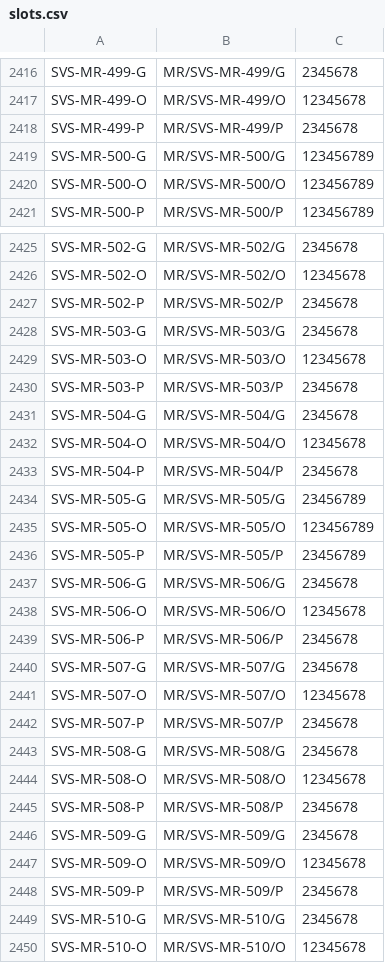
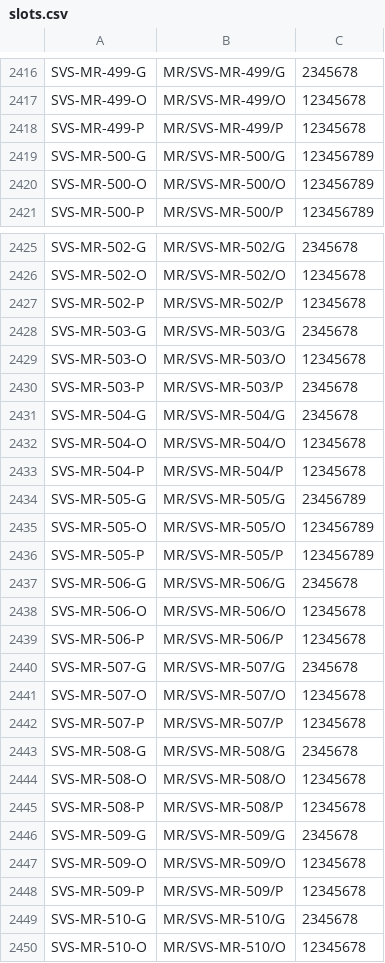
Before and after one commit to BugraAkgul/savis-img, a CSV file: slots.csv, drawn as a sheet; only a part is shown, gaps mark what is left out; the diff covers the shown part only.

```diff
--- a/slots.csv
+++ b/slots.csv
@@ -2417,3 +2417,3 @@ SVS-MR-499-G,MR/SVS-MR-499/G,2345678
 SVS-MR-499-O,MR/SVS-MR-499/O,12345678
-SVS-MR-499-P,MR/SVS-MR-499/P,2345678
+SVS-MR-499-P,MR/SVS-MR-499/P,12345678
 SVS-MR-500-G,MR/SVS-MR-500/G,123456789
@@ -2426,3 +2426,3 @@ SVS-MR-502-G,MR/SVS-MR-502/G,2345678
 SVS-MR-502-O,MR/SVS-MR-502/O,12345678
-SVS-MR-502-P,MR/SVS-MR-502/P,2345678
+SVS-MR-502-P,MR/SVS-MR-502/P,12345678
 SVS-MR-503-G,MR/SVS-MR-503/G,2345678
@@ -2432,18 +2432,18 @@ SVS-MR-504-G,MR/SVS-MR-504/G,2345678
 SVS-MR-504-O,MR/SVS-MR-504/O,12345678
-SVS-MR-504-P,MR/SVS-MR-504/P,2345678
+SVS-MR-504-P,MR/SVS-MR-504/P,12345678
 SVS-MR-505-G,MR/SVS-MR-505/G,23456789
 SVS-MR-505-O,MR/SVS-MR-505/O,123456789
-SVS-MR-505-P,MR/SVS-MR-505/P,23456789
+SVS-MR-505-P,MR/SVS-MR-505/P,123456789
 SVS-MR-506-G,MR/SVS-MR-506/G,2345678
 SVS-MR-506-O,MR/SVS-MR-506/O,12345678
-SVS-MR-506-P,MR/SVS-MR-506/P,2345678
+SVS-MR-506-P,MR/SVS-MR-506/P,12345678
 SVS-MR-507-G,MR/SVS-MR-507/G,2345678
 SVS-MR-507-O,MR/SVS-MR-507/O,12345678
-SVS-MR-507-P,MR/SVS-MR-507/P,2345678
+SVS-MR-507-P,MR/SVS-MR-507/P,12345678
 SVS-MR-508-G,MR/SVS-MR-508/G,2345678
 SVS-MR-508-O,MR/SVS-MR-508/O,12345678
-SVS-MR-508-P,MR/SVS-MR-508/P,2345678
+SVS-MR-508-P,MR/SVS-MR-508/P,12345678
 SVS-MR-509-G,MR/SVS-MR-509/G,2345678
 SVS-MR-509-O,MR/SVS-MR-509/O,12345678
-SVS-MR-509-P,MR/SVS-MR-509/P,2345678
+SVS-MR-509-P,MR/SVS-MR-509/P,12345678
 SVS-MR-510-G,MR/SVS-MR-510/G,2345678
```
Also changed, not shown: 4 edited cells elsewhere in this file, 13 other files.
